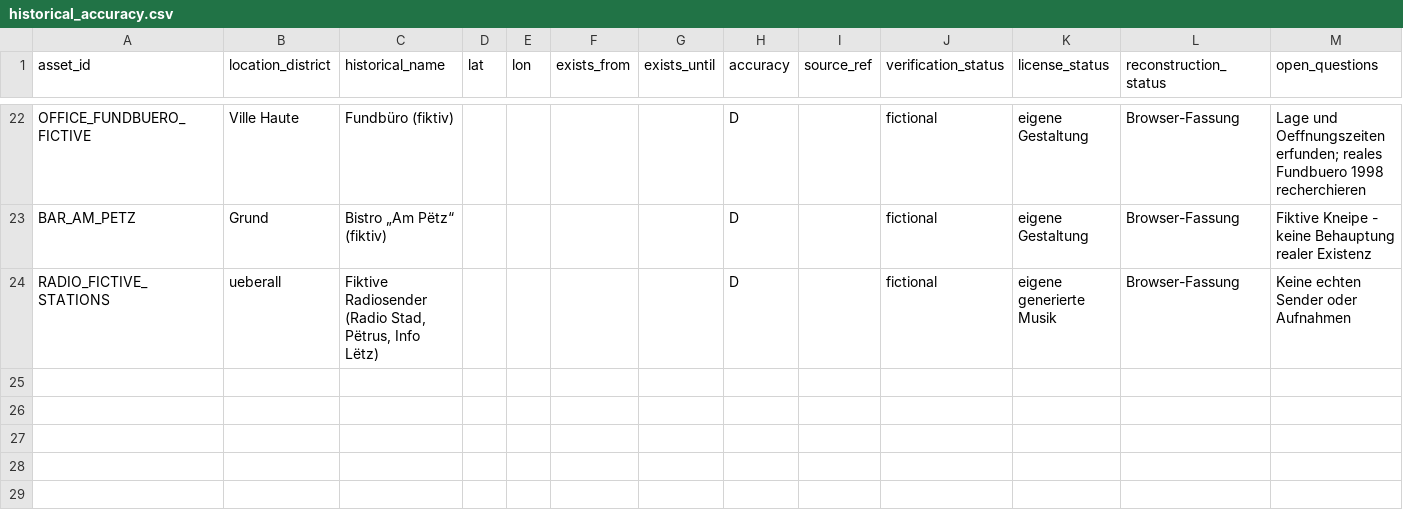
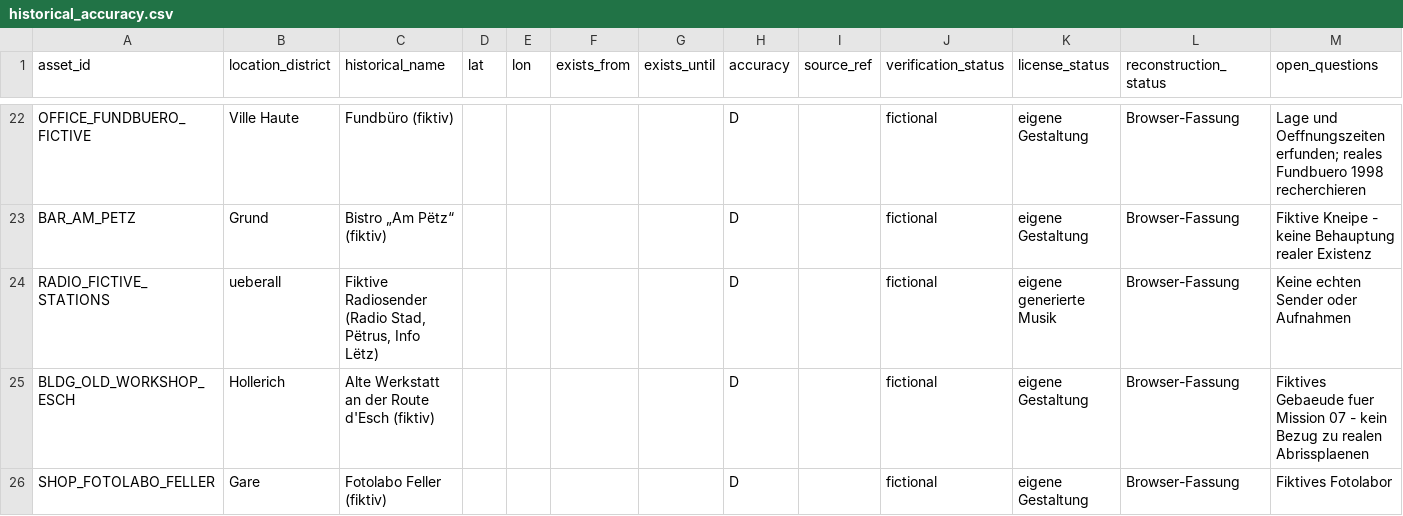
Before and after one commit to gillesfischbach-business1/Aaa-game-dev, a CSV file: Luxembourg1998/Data/HistoricalSources/historical_accuracy.csv, drawn as a sheet; only a part is shown, gaps mark what is left out.

```diff
--- a/Luxembourg1998/Data/HistoricalSources/historical_accuracy.csv
+++ b/Luxembourg1998/Data/HistoricalSources/historical_accuracy.csv
@@ -24 +24,3 @@ BAR_AM_PETZ,Grund,Bistro „Am Pëtz“ (fiktiv),,,,,D,,fictional,eigene Gestalt
 RADIO_FICTIVE_STATIONS,ueberall,"Fiktive Radiosender (Radio Stad, Pëtrus, Info Lëtz)",,,,,D,,fictional,eigene generierte Musik,Browser-Fassung,Keine echten Sender oder Aufnahmen
+BLDG_OLD_WORKSHOP_ESCH,Hollerich,Alte Werkstatt an der Route d'Esch (fiktiv),,,,,D,,fictional,eigene Gestaltung,Browser-Fassung,Fiktives Gebaeude fuer Mission 07 - kein Bezug zu realen Abrissplaenen
+SHOP_FOTOLABO_FELLER,Gare,Fotolabo Feller (fiktiv),,,,,D,,fictional,eigene Gestaltung,Browser-Fassung,Fiktives Fotolabor
```
Also changed, not shown: 10 other files.
